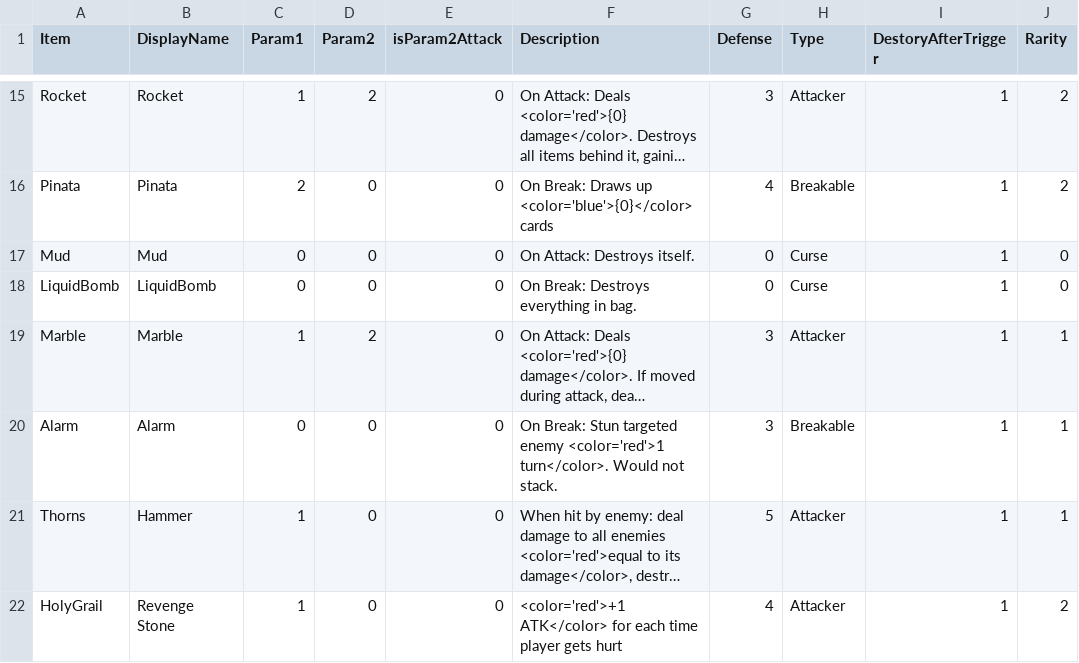
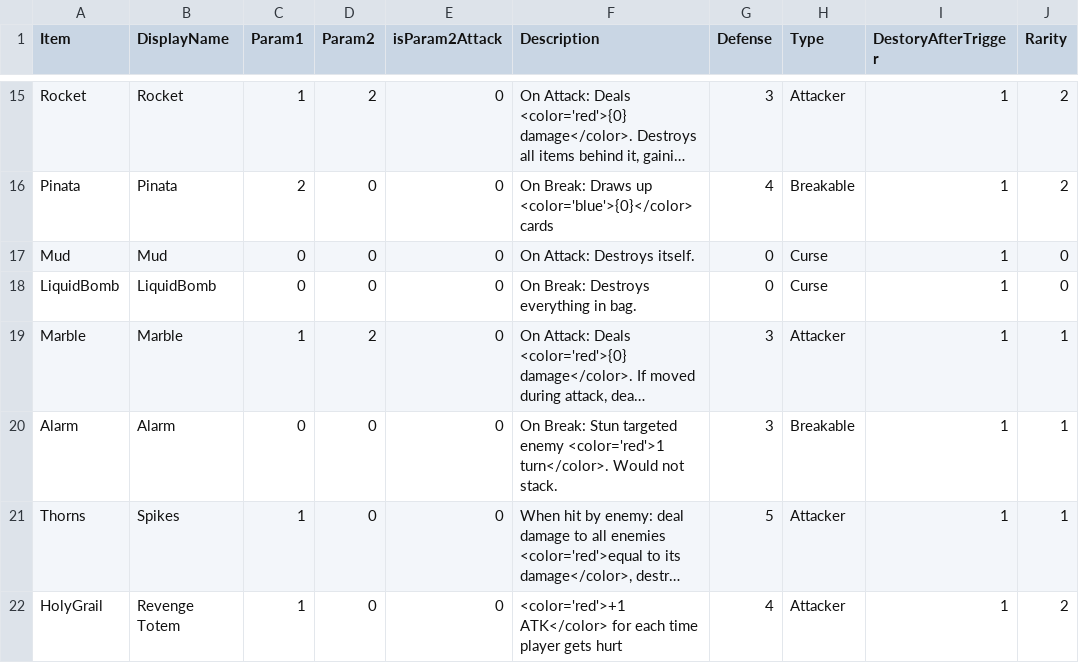
Before and after one commit to shshwdr/LuggageRL, a CSV file: Assets/Resources/csv/item.csv, drawn as a sheet; only a part is shown, gaps mark what is left out; long unchanged cells end in …; the diff names each change by its address in the sheet, - before the commit and + after, or states it on an @@ line.

```diff
--- a/Assets/Resources/csv/item.csv
+++ b/Assets/Resources/csv/item.csv
-B21 (DisplayName): Hammer
+B21 (DisplayName): Spikes
-B22 (DisplayName): Revenge Stone
+B22 (DisplayName): Revenge Totem
```
Also changed, not shown: 14 other files.
